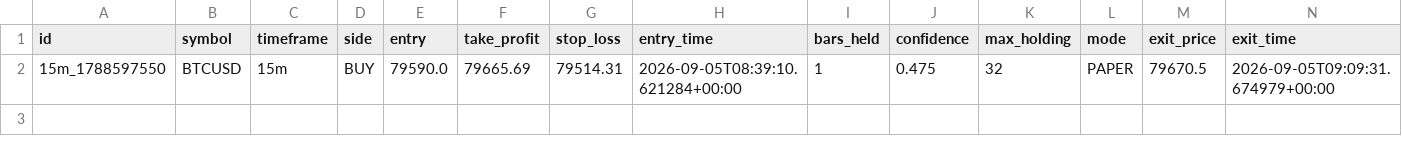
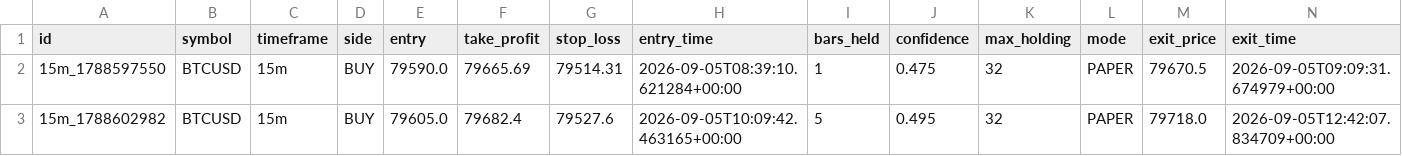
Before and after one commit to prabeensahu123-ui/Leverage-, a CSV file: algo_bot/trades.csv, drawn as a sheet; only a part is shown; rows hold the shown columns only; the diff names each change by its address in the sheet, - before the commit and + after, or states it on an @@ line.

```diff
--- a/algo_bot/trades.csv
+++ b/algo_bot/trades.csv
+row 3: 15m_1788602982 | BTCUSD | 15m | BUY | 79605.0 | 79682.4 | 79527.6 | 2026-09-05T10:09:42.463165+00:00 | 5 | 0.495 | 32 | PAPER | 79718.0 | 2026-09-05T12:42:07.834709+00:00
```
Also changed, not shown: 1 other file.
